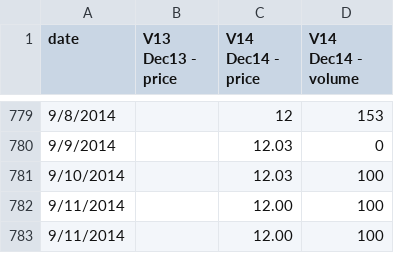
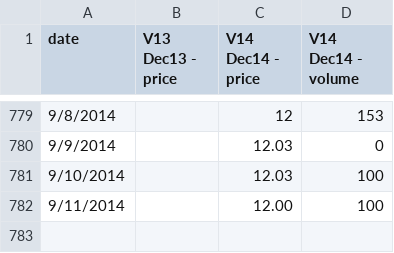
Before and after one commit to climatepolicy/dashboard, a CSV file: csv/live graphing prices and volumes.csv, drawn as a sheet; only a part is shown, gaps mark what is left out.

Commit message:
Revert "9/11 dup"
This reverts commit 0b4f456d97d59811ff694f180b4d611427e42413.

```diff
--- a/csv/live graphing prices and volumes.csv
+++ b/csv/live graphing prices and volumes.csv
@@ -782,2 +782 @@ date,V13 Dec13 - price,V14 Dec14 - price,V14 Dec14 - volume
 9/11/2014,,12.00,100,,,,,,
-9/11/2014,,12.00,100,,,,,,
```
